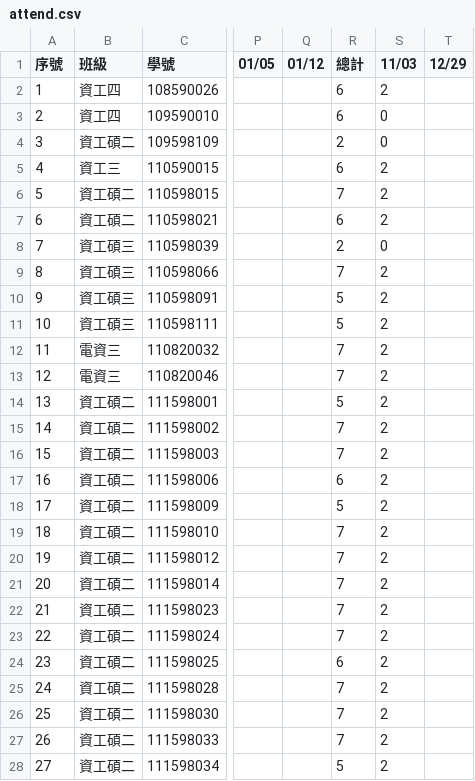
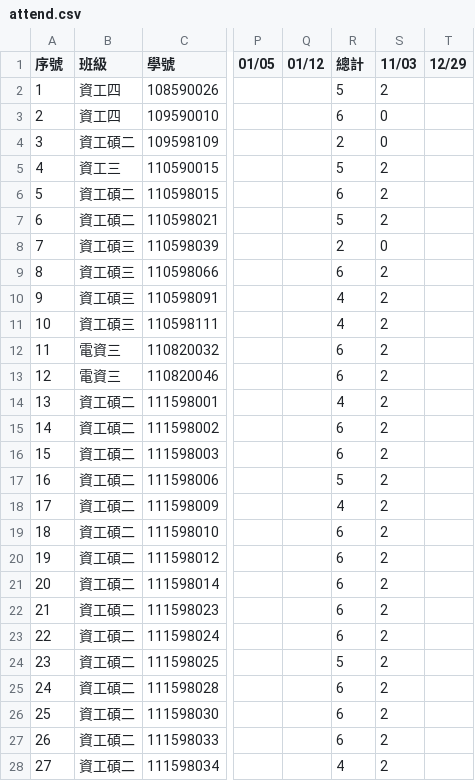
Before and after one commit to yungpei/vis2023f_grade, a CSV file: csv/attend.csv, drawn as a sheet; only a part is shown, gaps mark what is left out; the diff covers the shown part only; the diff names each change by its address in the sheet, - before the commit and + after, or states it on an @@ line.

Commit message:
Update attend.csv

```diff
--- a/csv/attend.csv
+++ b/csv/attend.csv
-R2 (總計): 6
+R2 (總計): 5
-R5 (總計): 6
+R5 (總計): 5
-R6 (總計): 7
+R6 (總計): 6
-R7 (總計): 6
+R7 (總計): 5
-R9 (總計): 7
+R9 (總計): 6
-R10:R11 (總計): 5
+R10:R11 (總計): 4
-R12:R13 (總計): 7
+R12:R13 (總計): 6
-R14 (總計): 5
+R14 (總計): 4
-R15:R16 (總計): 7
+R15:R16 (總計): 6
-R17 (總計): 6
+R17 (總計): 5
-R18 (總計): 5
+R18 (總計): 4
-R19:R23 (總計): 7
+R19:R23 (總計): 6
-R24 (總計): 6
+R24 (總計): 5
-R25:R27 (總計): 7
+R25:R27 (總計): 6
-R28 (總計): 5
+R28 (總計): 4
```
Also changed, not shown: 91 edited cells elsewhere in this file.
